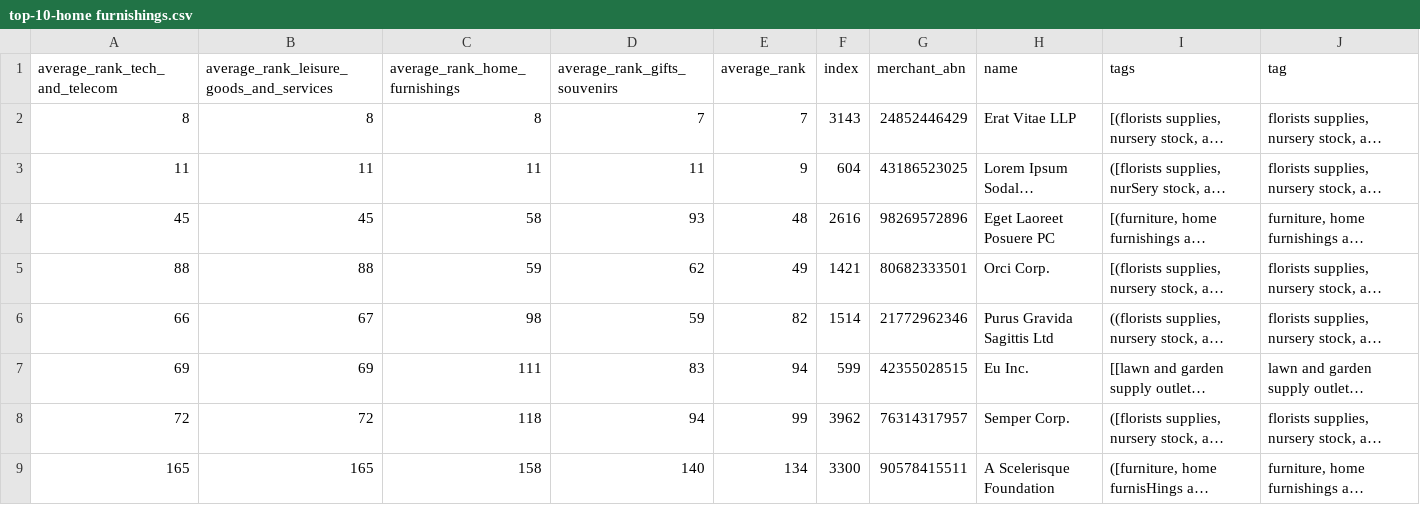
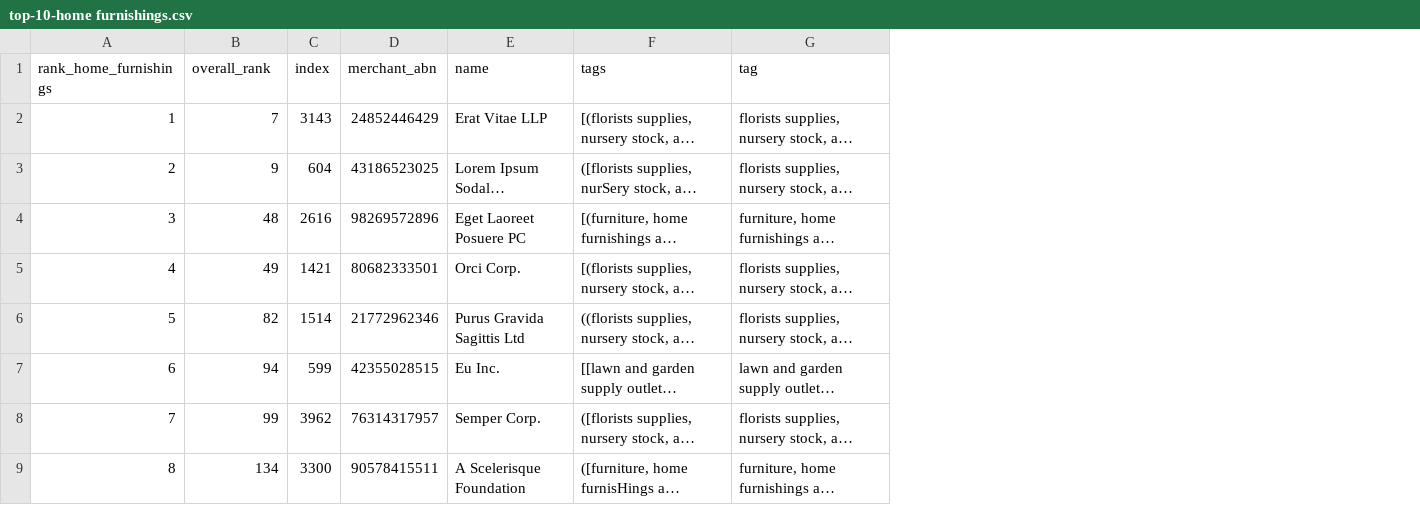
Before and after one commit to MAST30034-Applied-Data-Science/generic-buy-now-pay-later-project-group-19, a CSV file: ranking/top-10-home furnishings.csv, drawn as a sheet; only a part is shown; long unchanged cells end in …; removed rows and columns are numbered as before the commit, all else as after; the diff names each change by its address in the sheet, - before the commit and + after, or states it on an @@ line.

```diff
--- a/ranking/top-10-home furnishings.csv
+++ b/ranking/top-10-home furnishings.csv
-column A (average_rank_tech_and_telecom), rows 2-9: 8 | 11 | 45 | 88 | 66 | 69 | 72 | 165
-column B, rows 1-9: average_rank_leisure_goods_and_services | 8 | 11 | 45 | 88 | 67 | 69 | 72 | 165
-column C (average_rank_home_furnishings), rows 2-9: 8 | 11 | 58 | 59 | 98 | 111 | 118 | 158
-column D (average_rank_gifts_souvenirs), rows 2-9: 7 | 11 | 93 | 62 | 59 | 83 | 94 | 140
+column A (rank_home_furnishings), rows 2-9: 1 | 2 | 3 | 4 | 5 | 6 | 7 | 8
-B1: average_rank
+B1: overall_rank
```
Also changed, not shown: ranking/top-10-gifts souvenirs.csv, ranking/top-10-leisure goods and services.csv, 5 other files.
